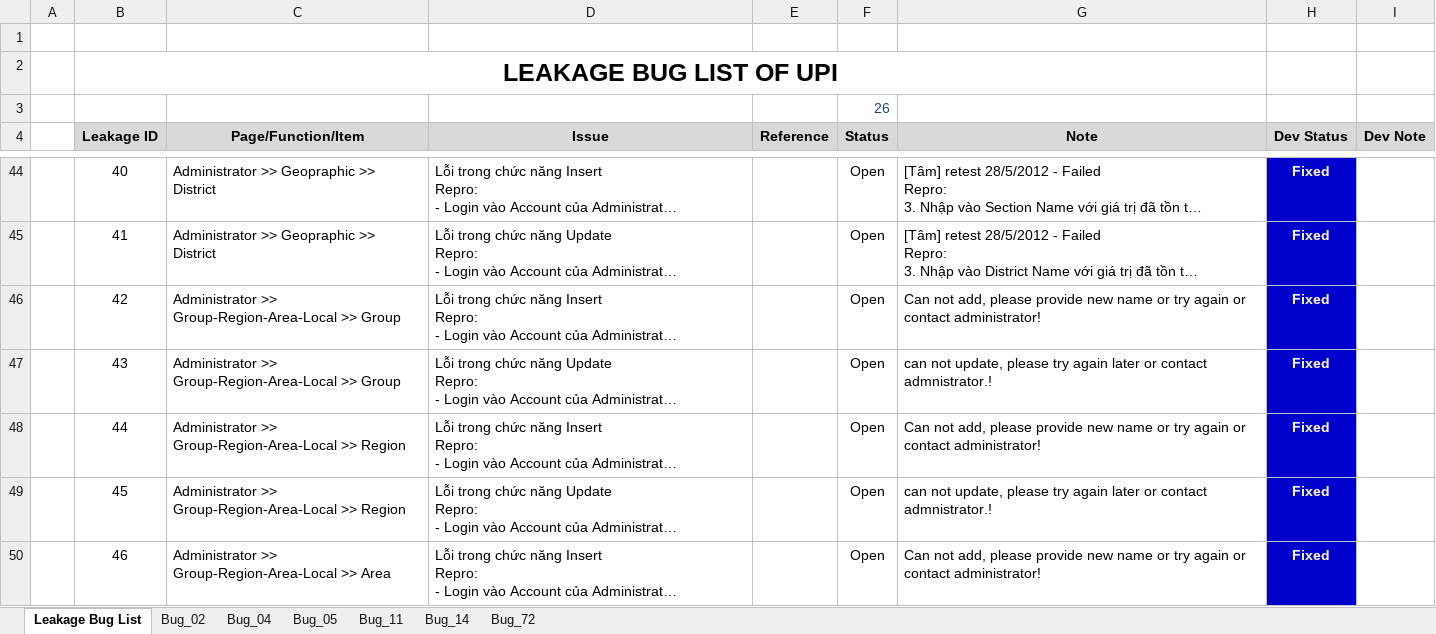
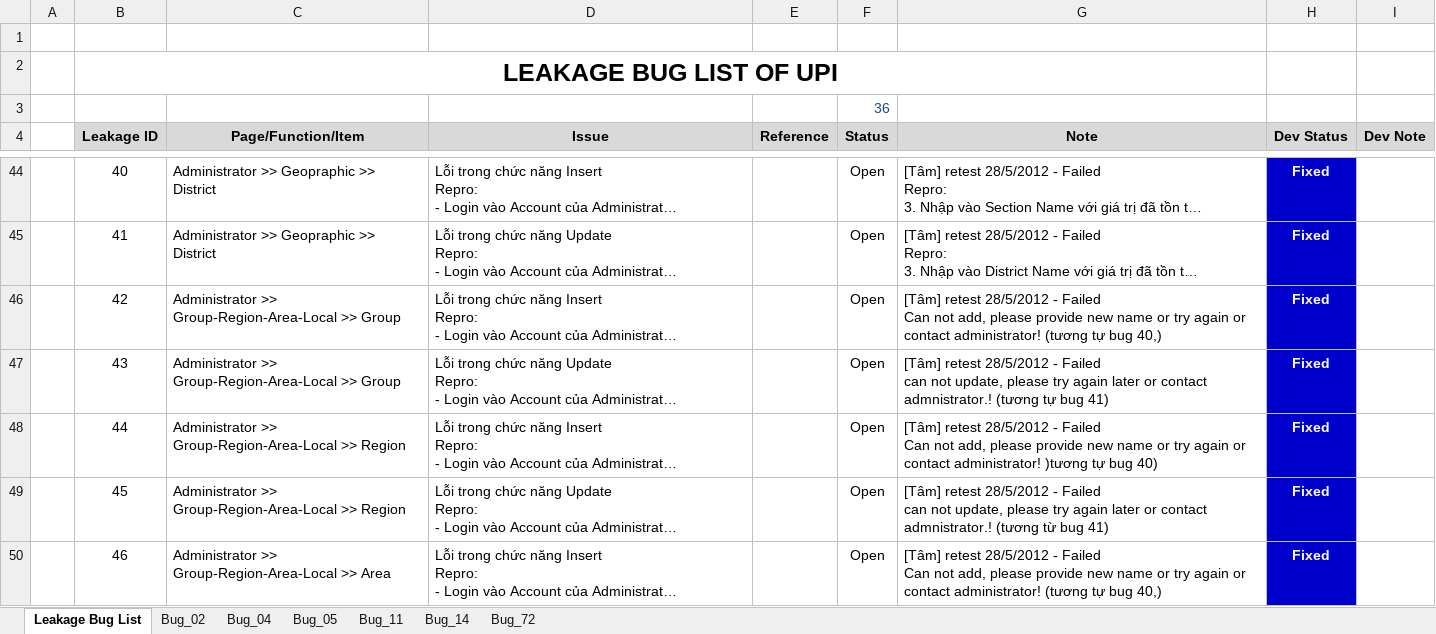
Before and after one commit to groshugo/unitedpharma, an Excel workbook: 04_TESTING/Leakage_Bug_List.xlsx, sheet Leakage Bug List, drawn as a sheet; only a part is shown, gaps mark what is left out; long unchanged cells end in …; values as stored, in another font and other column widths than the file's, no borders; conditional formats not drawn; ↵ is a line break in a cell; the diff covers the shown part only; the diff names each change by its address in the sheet, - before the commit and + after, or states it on an @@ line.

Commit message:
Update Bug

```diff
--- a/04_TESTING/Leakage_Bug_List.xlsx (sheet Leakage Bug List)
+++ b/04_TESTING/Leakage_Bug_List.xlsx (sheet Leakage Bug List)
-F3 (Status): 26
+F3 (Status): 36
-G46 (Note): Can not add, please provide new name or try again or contact administrator!
+G46 (Note): [Tâm] retest 28/5/2012 - Failed ↵ Can not add, please provide new name or try again or contact administrator! (tương tự bug 40,)
-G47 (Note): can not update, please try again later or contact admnistrator.!
+G47 (Note): [Tâm] retest 28/5/2012 - Failed ↵ can not update, please try again later or contact admnistrator.! (tương tự bug 41)
-G48 (Note): Can not add, please provide new name or try again or contact administrator!
+G48 (Note): [Tâm] retest 28/5/2012 - Failed ↵ Can not add, please provide new name or try again or contact administrator! )tương tự bug 40)
-G49 (Note): can not update, please try again later or contact admnistrator.!
+G49 (Note): [Tâm] retest 28/5/2012 - Failed ↵ can not update, please try again later or contact admnistrator.! (tương từ bug 41)
-G50 (Note): Can not add, please provide new name or try again or contact administrator!
+G50 (Note): [Tâm] retest 28/5/2012 - Failed ↵ Can not add, please provide new name or try again or contact administrator! (tương tự bug 40,)
```
Also changed, not shown: 38 edited cells elsewhere in this sheet.
